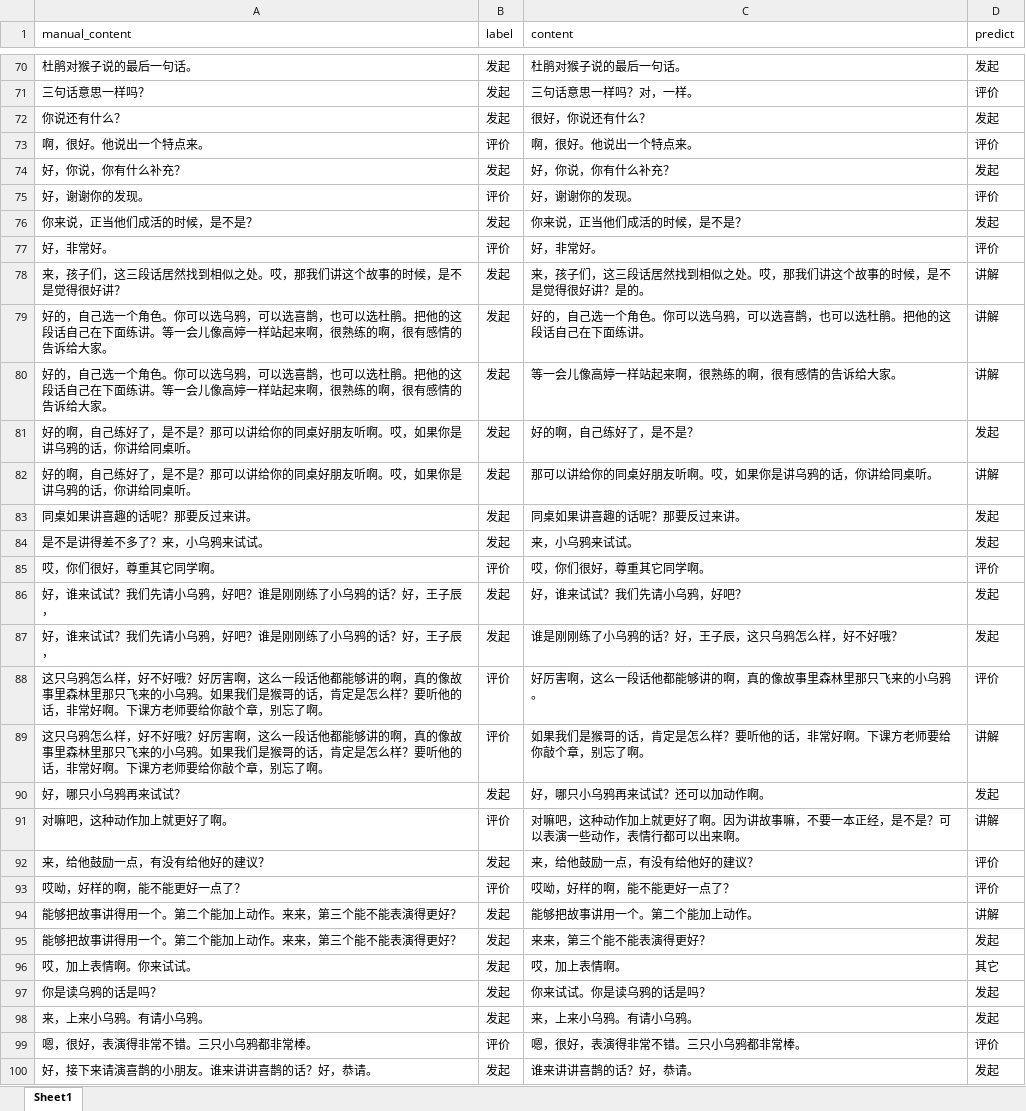
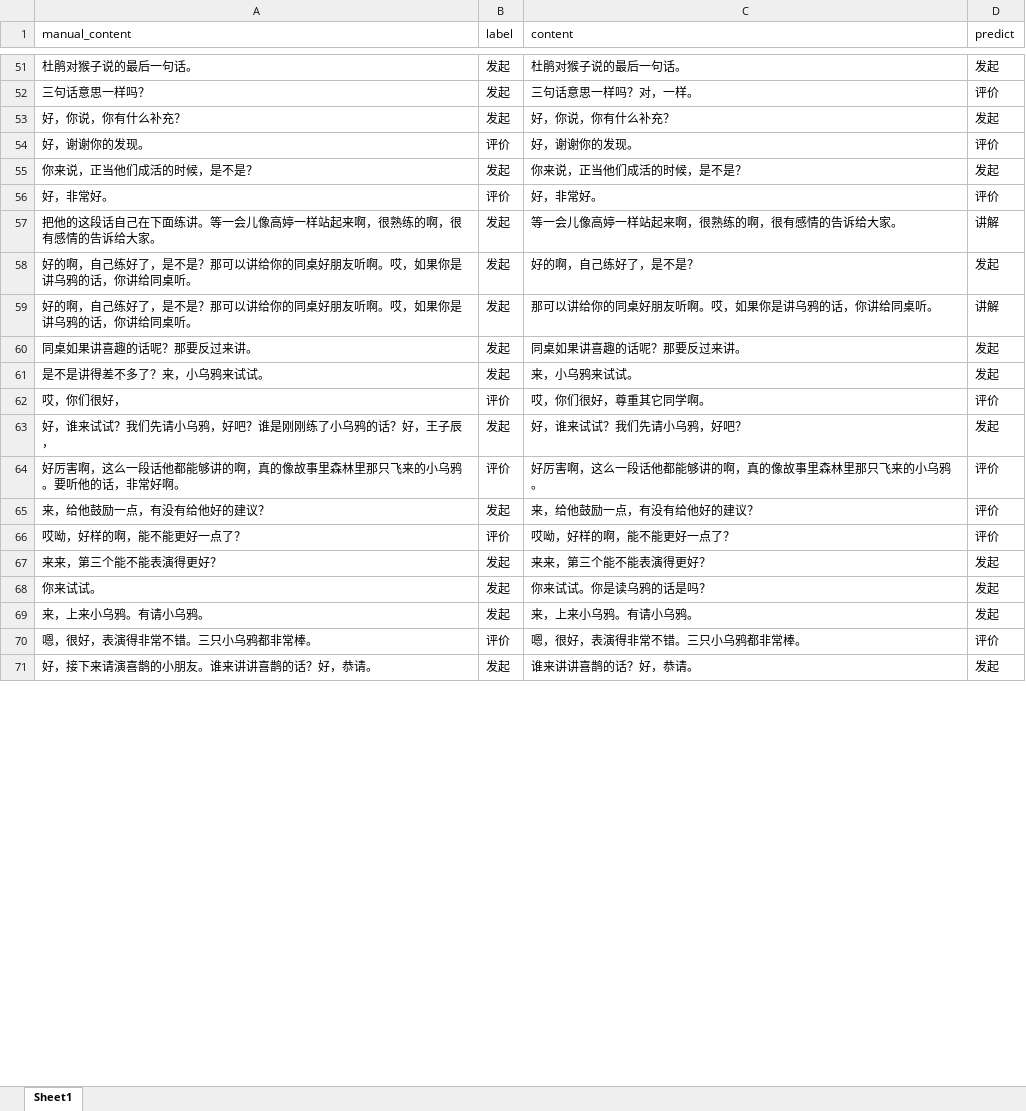
Before and after one commit to yimengmiao/theme_extraction, an Excel workbook: data/glm4_predict.xlsx, sheet Sheet1, drawn as a sheet; only a part is shown, gaps mark what is left out; values as stored, in another font and other column widths than the file's, no cell formats; removed rows and columns are numbered as before the commit, all else as after; the diff covers the shown part only; the diff names each change by its address in the sheet, - before the commit and + after, or states it on an @@ line.

```diff
--- a/data/glm4_predict.xlsx (sheet Sheet1)
+++ b/data/glm4_predict.xlsx (sheet Sheet1)
-row 72: 你说还有什么？ | 发起 | 很好，你说还有什么？ | 发起
-row 73: 啊，很好。他说出一个特点来。 | 评价 | 啊，很好。他说出一个特点来。 | 评价
-row 78: 来，孩子们，这三段话居然找到相似之处。哎，那我们讲这个故事的时候，是不是觉得很好讲？ | 发起 | 来，孩子们，这三段话居然找到相似之处。哎，那我们讲这个故事的时候，是不是觉得很好讲？是的。 | 讲解
-row 79: 好的，自己选一个角色。你可以选乌鸦，可以选喜鹊，也可以选杜鹃。把他的这段话自己在下面练讲。等一会儿像高婷一样站起来啊，很熟练的啊，很有感情的告诉给大家。 | 发起 | 好的，自己选一个角色。你可以选乌鸦，可以选喜鹊，也可以选杜鹃。把他的这段话自己在下面练讲。 | 讲解
-A57 (manual_content): 好的，自己选一个角色。你可以选乌鸦，可以选喜鹊，也可以选杜鹃。把他的这…
+A57 (manual_content): 把他的这…
-A62 (manual_content): 哎，你们很好，尊重其它同学啊。
+A62 (manual_content): 哎，你们很好，
-row 87: 好，谁来试试？我们先请小乌鸦，好吧？谁是刚刚练了小乌鸦的话？好，王子辰， | 发起 | 谁是刚刚练了小乌鸦的话？好，王子辰，这只乌鸦怎么样，好不好哦？ | 发起
-A64 (manual_content): 这只乌鸦怎么样，好不好哦？好厉害啊，这么一段话他都能够讲的啊，真的像故事里森林里那只飞来的小乌鸦。如果我们是猴哥的话，肯定是怎么样？要听他的话，非常好啊。下课方老师要给你敲个章，别忘了啊。
+A64 (manual_content): 好厉害啊，这么一段话他都能够讲的啊，真的像故事里森林里那只飞来的小乌鸦。要听他的话，非常好啊。
-row 89: 这只乌鸦怎么样，好不好哦？好厉害啊，这么一段话他都能够讲的啊，真的像故事里森林里那只飞来的小乌鸦。如果我们是猴哥的话，肯定是怎么样？要听他的话，非常好啊。下课方老师要给你敲个章，别忘了啊。 | 评价 | 如果我们是猴哥的话，肯定是怎么样？要听他的话，非常好啊。下课方老师要给你敲个章，别忘了啊。 | 讲解
-row 90: 好，哪只小乌鸦再来试试？ | 发起 | 好，哪只小乌鸦再来试试？还可以加动作啊。 | 发起
-row 91: 对嘛吧，这种动作加上就更好了啊。 | 评价 | 对嘛吧，这种动作加上就更好了啊。因为讲故事嘛，不要一本正经，是不是？可以表演一些动作，表情行都可以出来啊。 | 讲解
-row 94: 能够把故事讲得用一个。第二个能加上动作。来来，第三个能不能表演得更好？ | 发起 | 能够把故事讲用一个。第二个能加上动作。 | 讲解
-A67 (manual_content): 能够把故事讲得用一个。第二个能加上动作。来来，第三个能不能表演得更好？
+A67 (manual_content): 来来，第三个能不能表演得更好？
-row 96: 哎，加上表情啊。你来试试。 | 发起 | 哎，加上表情啊。 | 其它
-A68 (manual_content): 你是读乌鸦的话是吗？
+A68 (manual_content): 你来试试。
```
Also changed, not shown: 1 added row, 37 removed rows and 16 edited cells elsewhere in this sheet, cell formats, data/726四分类法.xlsx, data/gpt4o_predict.xlsx, 8 other files.
